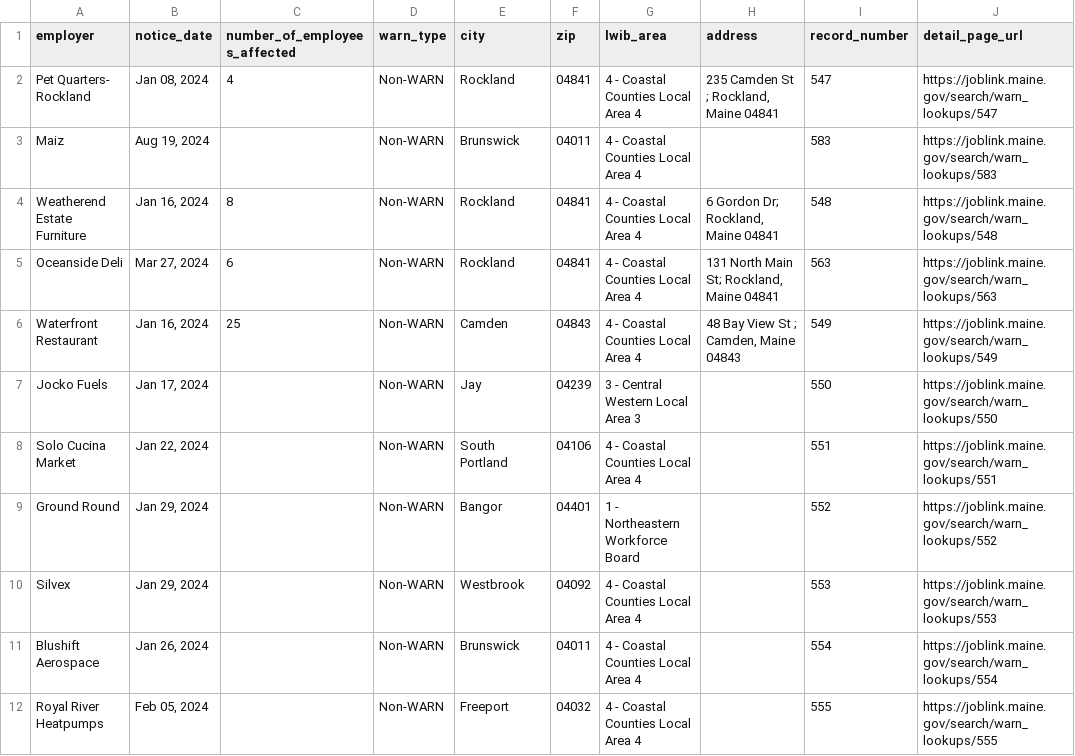
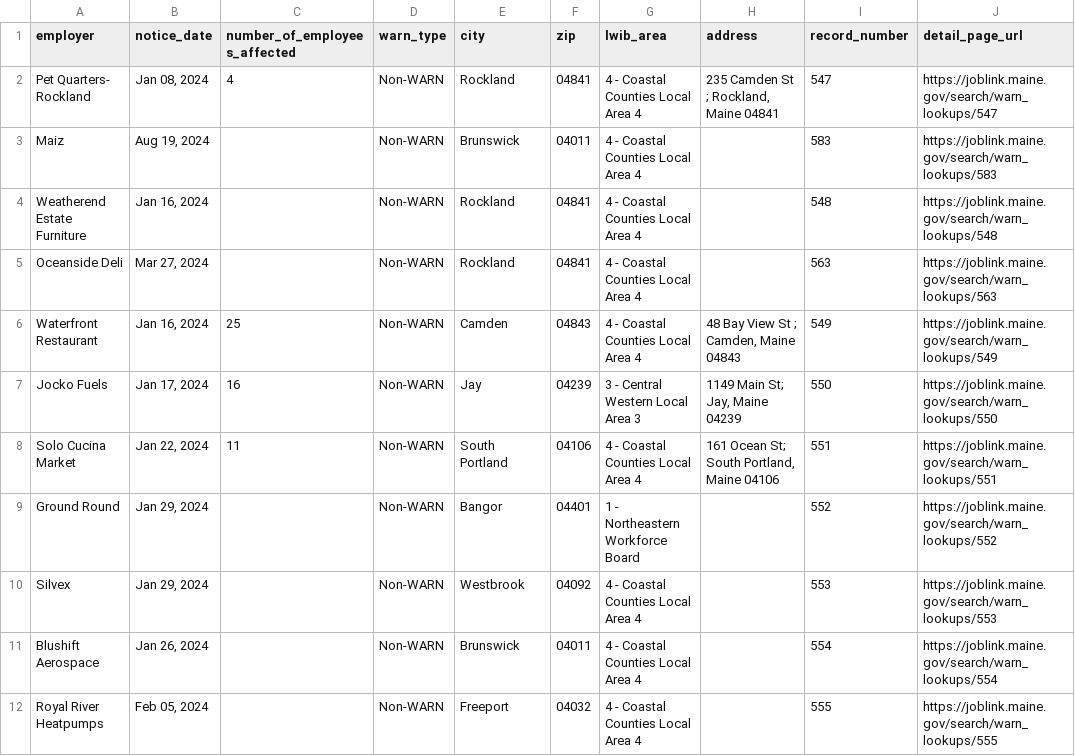
Before and after one commit to biglocalnews/layoff-watch, a CSV file: data/warn-scraper/exports/me.csv, drawn as a sheet; only a part is shown; the diff covers the shown part only.

```diff
--- a/data/warn-scraper/exports/me.csv
+++ b/data/warn-scraper/exports/me.csv
@@ -3,7 +3,7 @@ Pet Quarters- Rockland,"Jan 08, 2024",4,Non-WARN,Rockland,04841,4 - Coastal Coun
 Maiz,"Aug 19, 2024",,Non-WARN,Brunswick,04011,4 - Coastal Counties Local Area 4,,583,https://joblink.maine.gov/search/warn_lookups/583
-Weatherend Estate Furniture,"Jan 16, 2024",8,Non-WARN,Rockland,04841,4 - Coastal Counties Local Area 4,"6 Gordon Dr; Rockland, Maine 04841",548,https://joblink.maine.gov/search/warn_lookups/548
-Oceanside Deli,"Mar 27, 2024",6,Non-WARN,Rockland,04841,4 - Coastal Counties Local Area 4,"131 North Main St; Rockland, Maine 04841",563,https://joblink.maine.gov/search/warn_lookups/563
+Weatherend Estate Furniture,"Jan 16, 2024",,Non-WARN,Rockland,04841,4 - Coastal Counties Local Area 4,,548,https://joblink.maine.gov/search/warn_lookups/548
+Oceanside Deli,"Mar 27, 2024",,Non-WARN,Rockland,04841,4 - Coastal Counties Local Area 4,,563,https://joblink.maine.gov/search/warn_lookups/563
 Waterfront Restaurant,"Jan 16, 2024",25,Non-WARN,Camden,04843,4 - Coastal Counties Local Area 4,"48 Bay View St ; Camden, Maine 04843",549,https://joblink.maine.gov/search/warn_lookups/549
-Jocko Fuels,"Jan 17, 2024",,Non-WARN,Jay,04239,3 - Central Western Local Area 3,,550,https://joblink.maine.gov/search/warn_lookups/550
-Solo Cucina Market,"Jan 22, 2024",,Non-WARN,South Portland,04106,4 - Coastal Counties Local Area 4,,551,https://joblink.maine.gov/search/warn_lookups/551
+Jocko Fuels,"Jan 17, 2024",16,Non-WARN,Jay,04239,3 - Central Western Local Area 3,"1149 Main St; Jay, Maine 04239",550,https://joblink.maine.gov/search/warn_lookups/550
+Solo Cucina Market,"Jan 22, 2024",11,Non-WARN,South Portland,04106,4 - Coastal Counties Local Area 4,"161 Ocean St; South Portland, Maine 04106",551,https://joblink.maine.gov/search/warn_lookups/551
 Ground Round,"Jan 29, 2024",,Non-WARN,Bangor,04401,1 - Northeastern Workforce Board,,552,https://joblink.maine.gov/search/warn_lookups/552
```
Also changed, not shown: 22 edited cells elsewhere in this file, data/warn-scraper/cache/me_raw.csv, 21 other files.
